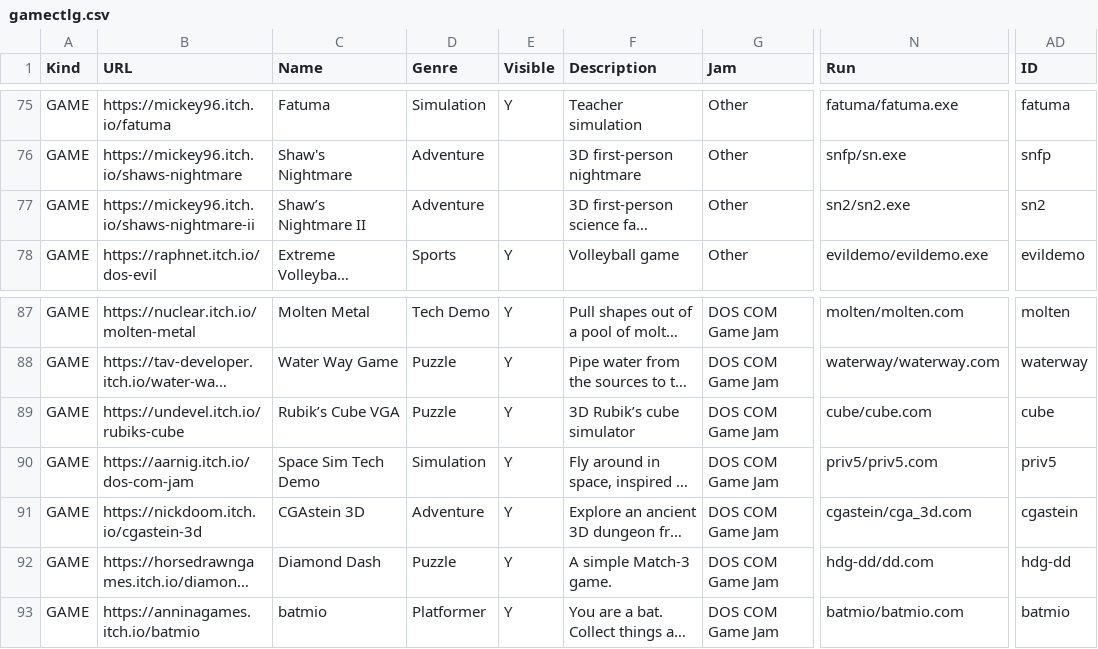
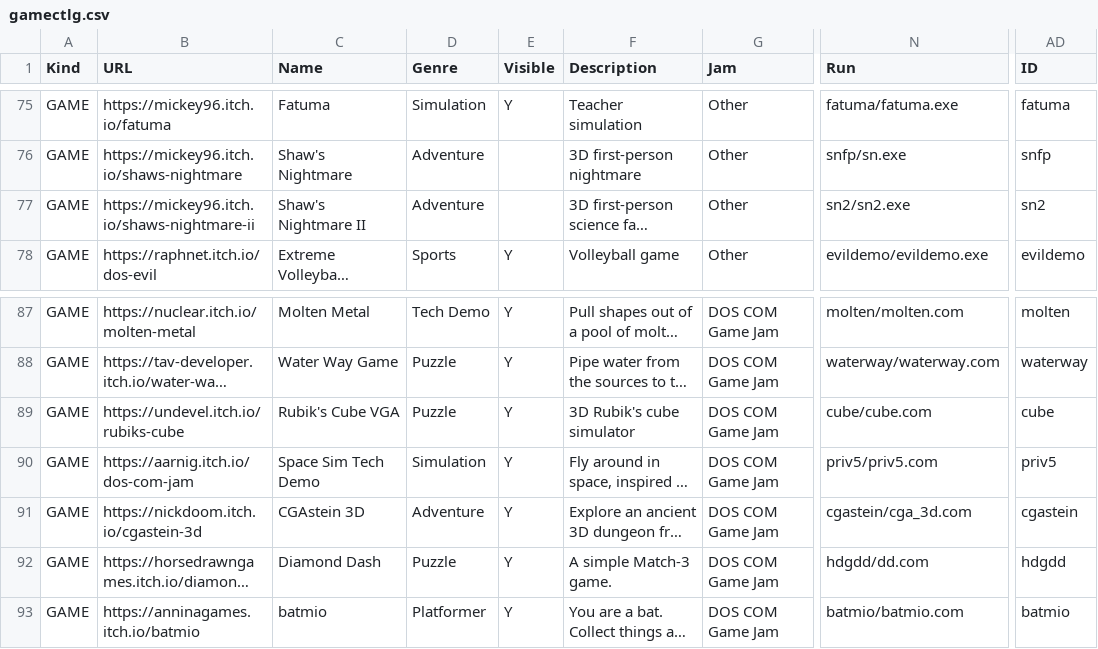
Before and after one commit to thp/dos-game-jam-demo-disc, a CSV file: catalog/gamectlg.csv, drawn as a sheet; only a part is shown, gaps mark what is left out; long unchanged cells end in …; the diff names each change by its address in the sheet, - before the commit and + after, or states it on an @@ line.

```diff
--- a/catalog/gamectlg.csv
+++ b/catalog/gamectlg.csv
-C77 (Name): Shaw’s Nightmare II
+C77 (Name): Shaw's Nightmare II
-C89 (Name): Rubik’s Cube VGA
+C89 (Name): Rubik's Cube VGA
-F89 (Description): 3D Rubik’s cube simulator
+F89 (Description): 3D Rubik's cube simulator
-N92 (Run): hdg-dd/dd.com
+N92 (Run): hdgdd/dd.com
-AD92 (ID): hdg-dd
+AD92 (ID): hdgdd
```
Also changed, not shown: 3 other files.
